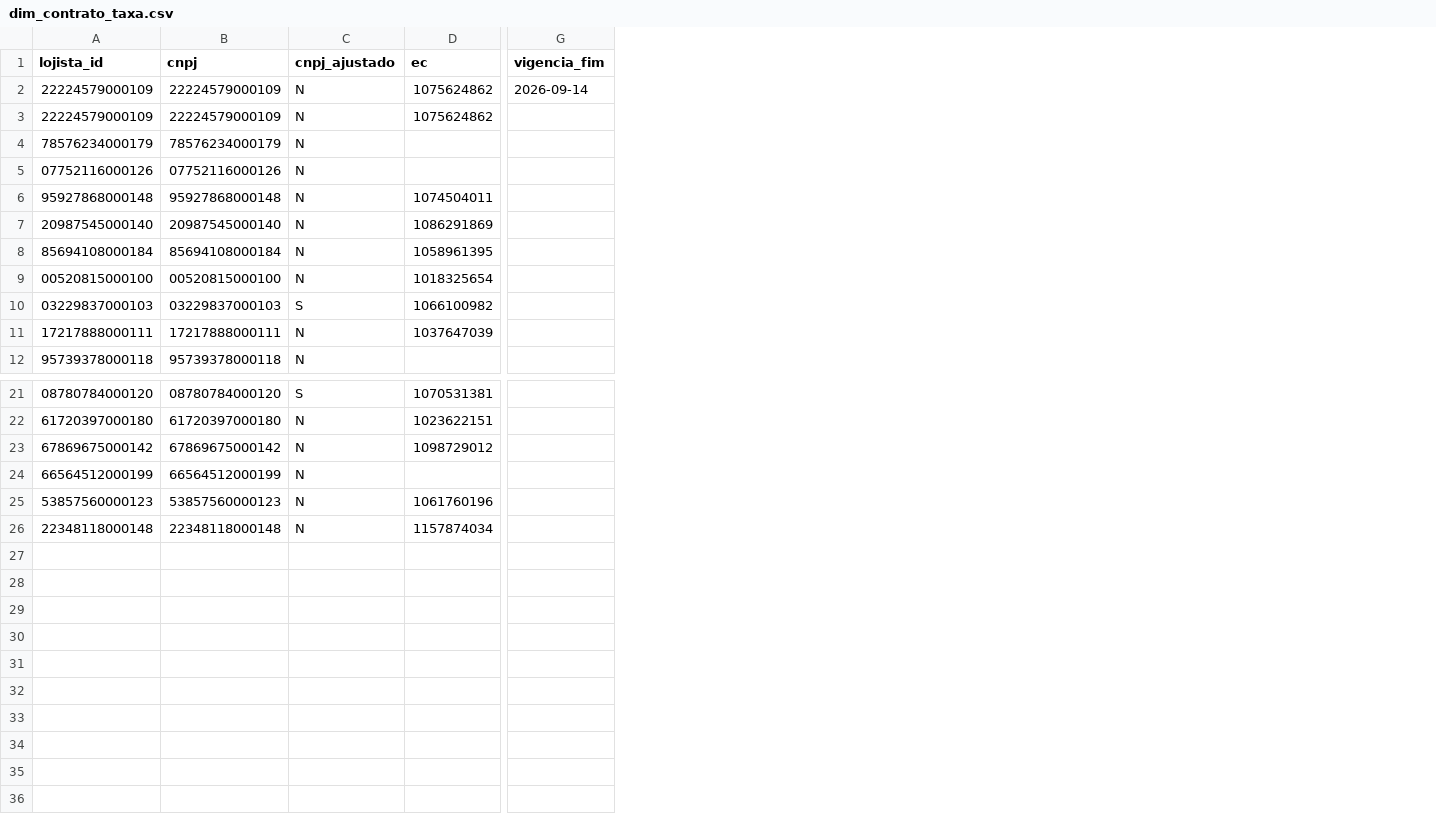
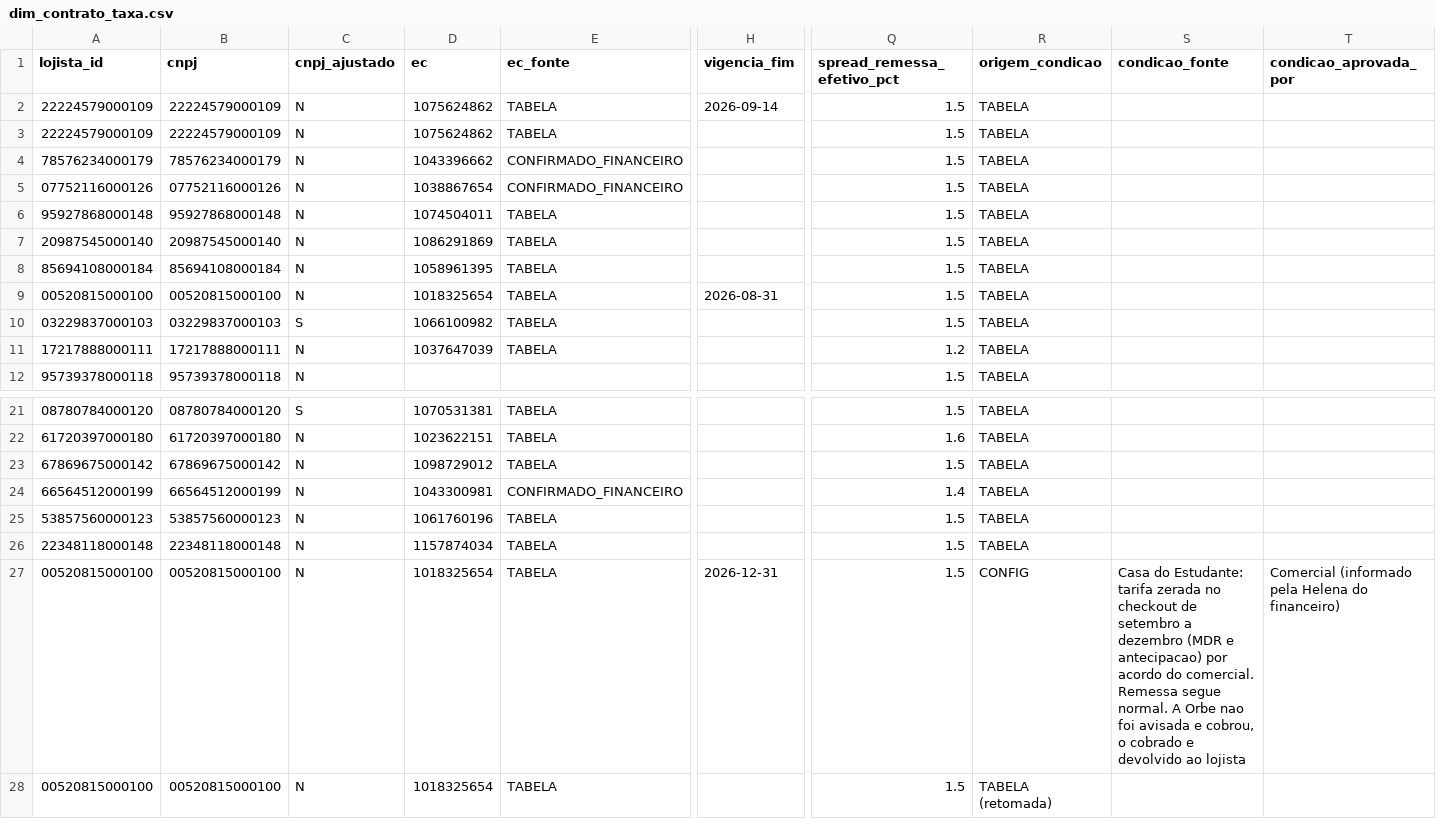
Before and after one commit to matos01pedro26-lab/hackaton_barte, a CSV file: data/dim_contrato_taxa.csv, drawn as a sheet; only a part is shown, gaps mark what is left out; addresses are those after the commit; rows hold the shown columns only; the diff names each change by its address in the sheet, - before the commit and + after, or states it on an @@ line.

```diff
--- a/data/dim_contrato_taxa.csv
+++ b/data/dim_contrato_taxa.csv
+column E (ec_fonte), rows 2-11: TABELA | TABELA | CONFIRMADO_FINANCEIRO | CONFIRMADO_FINANCEIRO | TABELA | TABELA | TABELA | TABELA | TABELA | TABELA; rows 21-26: TABELA | TABELA | TABELA | CONFIRMADO_FINANCEIRO | TABELA | TABELA
+column Q (spread_remessa_efetivo_pct), rows 2-12: 1.5 | 1.5 | 1.5 | 1.5 | 1.5 | 1.5 | 1.5 | 1.5 | 1.5 | 1.2 | 1.5; rows 21-26: 1.5 | 1.6 | 1.5 | 1.4 | 1.5 | 1.5
+column R (origem_condicao), rows 2-12: all TABELA; rows 21-26: all TABELA
+column S (condicao_fonte), empty
+column T (condicao_aprovada_por), empty
-D4 (ec): (empty)
+D4 (ec): 1043396662
-D5 (ec): (empty)
+D5 (ec): 1038867654
-H9 (vigencia_fim): (empty)
+H9 (vigencia_fim): 2026-08-31
-D24 (ec): (empty)
+D24 (ec): 1043300981
+row 27: 00520815000100 | 00520815000100 | N | 1018325654 | TABELA | 2026-12-31 | 1.5 | CONFIG | Casa do Estudante: tarifa zerada no checkout de setembro a dezembro (MDR e antecipacao) por acordo do comercial. Remessa segue normal. A Orbe nao foi avisada e cobrou, o cobrado e devolvido ao lojista | Comercial (informado pela Helena do financeiro)
+row 28: 00520815000100 | 00520815000100 | N | 1018325654 | TABELA |  | 1.5 | TABELA (retomada)
```
Also changed, not shown: data/controle_ingestao.csv, data/dim_ec.csv, 11 other files.
